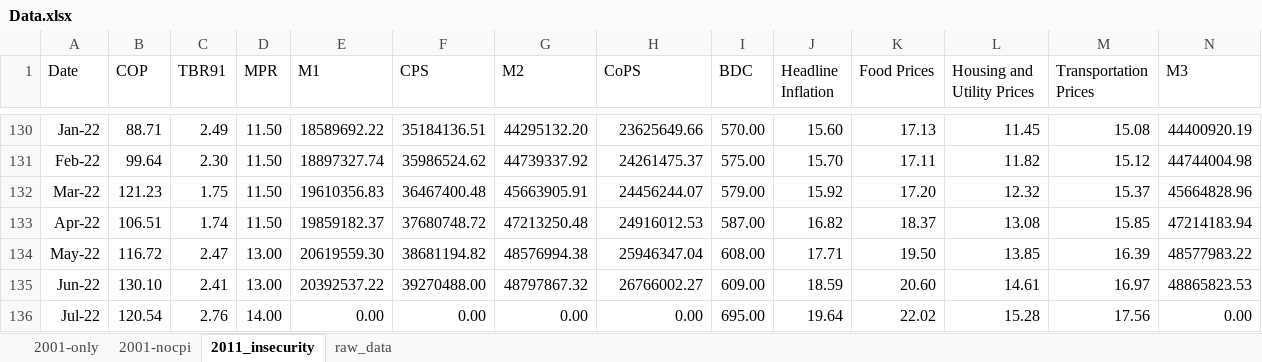
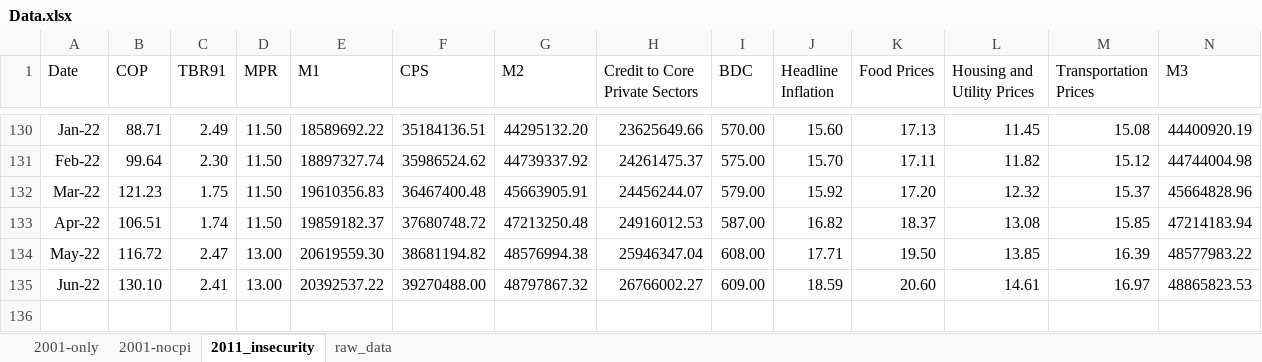
Before and after one commit to eakande/GUI_predict, an Excel workbook: Data.xlsx, sheet 2011_insecurity, drawn as a sheet; only a part is shown, gaps mark what is left out; values as stored, in another font and other column widths than the file's, no borders; rows hold the shown columns only; the diff names each change by its address in the sheet, - before the commit and + after, or states it on an @@ line.

Commit message:
Add files via upload

```diff
--- a/Data.xlsx (sheet 2011_insecurity)
+++ b/Data.xlsx (sheet 2011_insecurity)
-H1: CoPS
+H1: Credit to Core Private Sectors
-row 136: Jul-22 | 120.54 | 2.76 | 14.00 | 0.00 | 0.00 | 0.00 | 0.00 | 695.00 | 19.64 | 22.02 | 15.28 | 17.56 | 0.00
```
Also changed, not shown: sheet raw_data.
